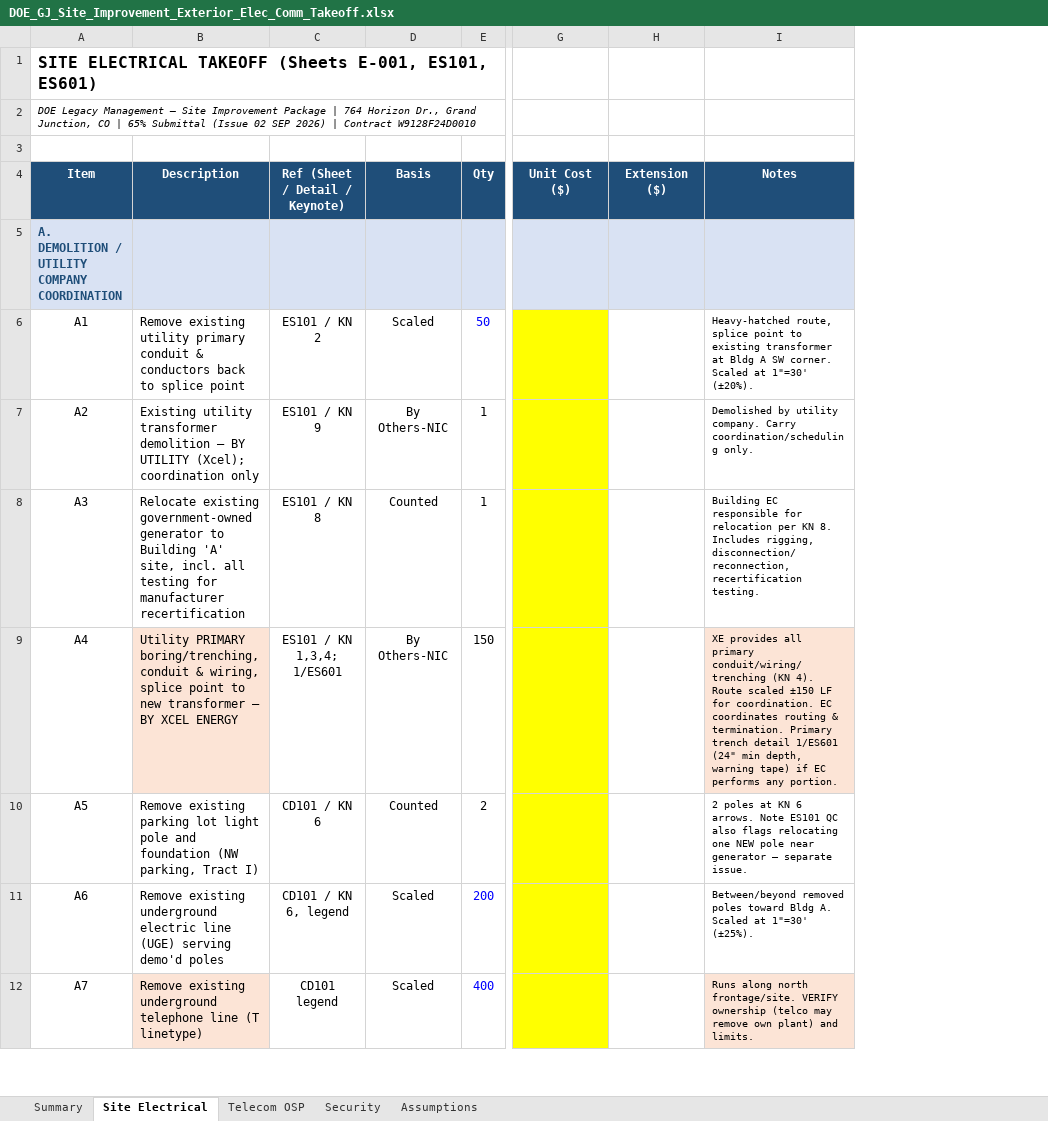
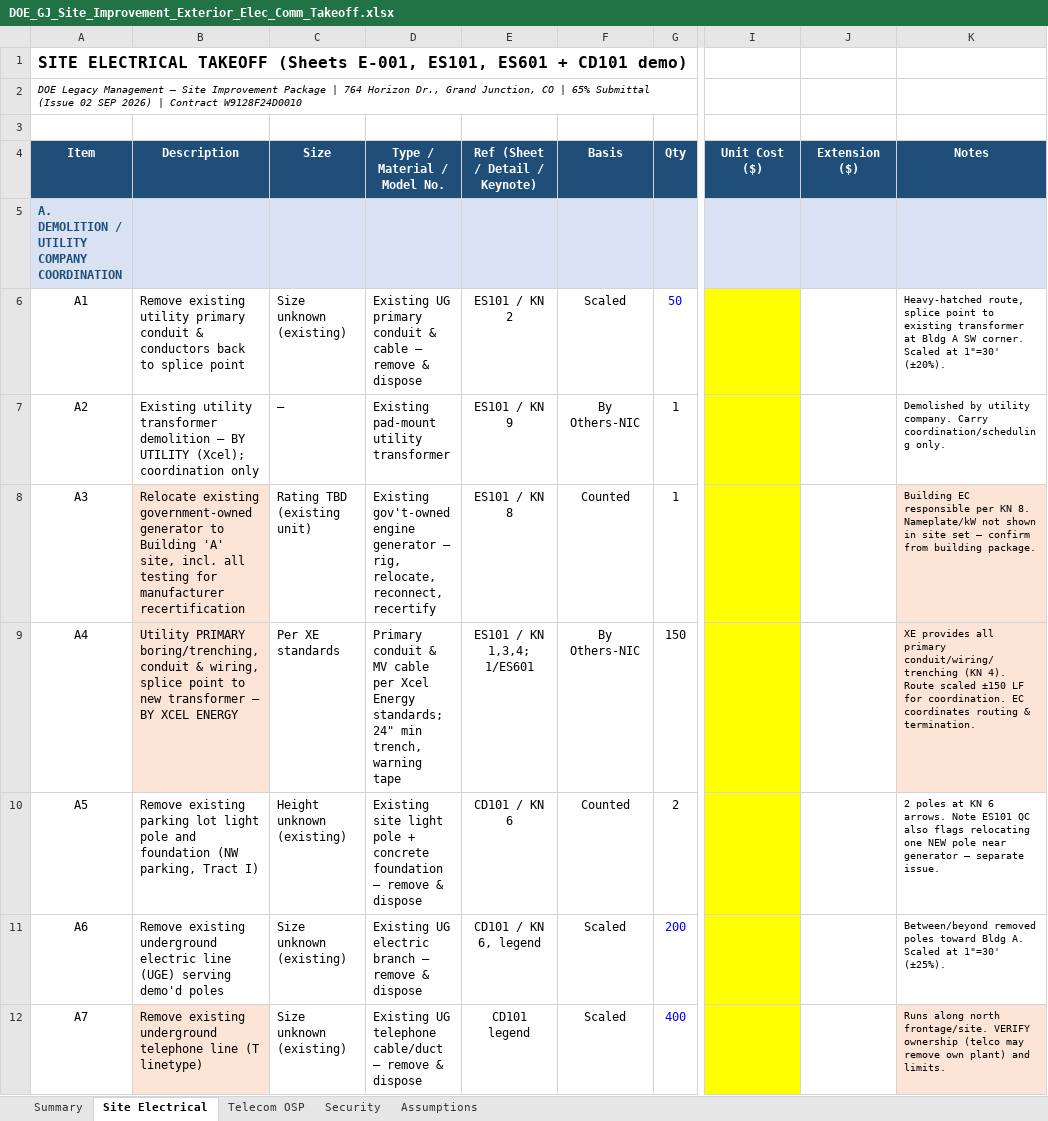
Before and after one commit to Caliso78/12348, an Excel workbook: DOE_GJ_Site_Improvement_Exterior_Elec_Comm_Takeoff.xlsx, sheet Site Electrical, drawn as a sheet; only a part is shown, gaps mark what is left out; values as stored, in another font and other column widths than the file's, no borders; addresses are those after the commit; the diff covers the shown part only; the diff names each change by its address in the sheet, - before the commit and + after, or states it on an @@ line.

```diff
--- a/DOE_GJ_Site_Improvement_Exterior_Elec_Comm_Takeoff.xlsx (sheet Site Electrical)
+++ b/DOE_GJ_Site_Improvement_Exterior_Elec_Comm_Takeoff.xlsx (sheet Site Electrical)
+column C (Size), rows 6-12: Size unknown (existing) | — | Rating TBD (existing unit) | Per XE standards | Height unknown (existing) | Size unknown (existing) | Size unknown (existing)
+column D (Type / Material / Model No.), rows 6-12: Existing UG primary conduit & cable — remove & dispose | Existing pad-mount utility transformer | Existing gov't-owned engine generator — rig, relocate, reconnect, recertify | Primary conduit & MV cable per Xcel Energy standards; 24" min trench, warning tape | Existing site light pole + concrete foundation — remove & dispose | Existing UG electric branch — remove & dispose | Existing UG telephone cable/duct — remove & dispose
-A1 (Item): …E-001, ES101, ES601)
+A1 (Item): …E-001, ES101, ES601 + CD101 demo)
-B8 fill: none
+B8 fill: #FCE4D6
-K8 (Notes): …EC responsible for relocation per KN 8. Includes rigging, disconnection/reconnection, recertification testing.
+K8 (Notes): …EC responsible per KN 8. Nameplate/kW not shown in site set — confirm from building package.
-K8 fill: none
+K8 fill: #FCE4D6
-K9 (Notes): …& termination. Primary trench detail 1/ES601 (24" min depth, warning tape) if EC performs any portion.
+K9 (Notes): …& termination.
```
Also changed, not shown: 26 edited cells and cell formats elsewhere in this sheet, sheet Telecom OSP, sheet Security, sheet Assumptions, sheet Summary, formulas that keep their value.
